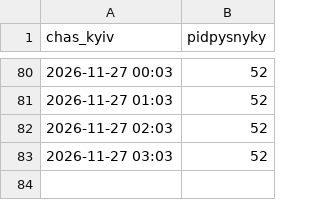
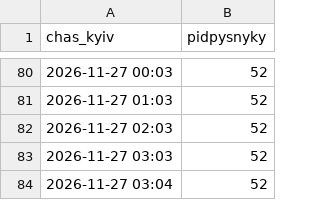
Before and after one commit to ferum3000/vechirnij-media, a CSV file: stats/pidpysnyky.csv, drawn as a sheet; only a part is shown, gaps mark what is left out; the diff names each change by its address in the sheet, - before the commit and + after, or states it on an @@ line.

Commit message:
kanal: 27.11 03:04

```diff
--- a/stats/pidpysnyky.csv
+++ b/stats/pidpysnyky.csv
+row 84: 2026-11-27 03:04 | 52
```
